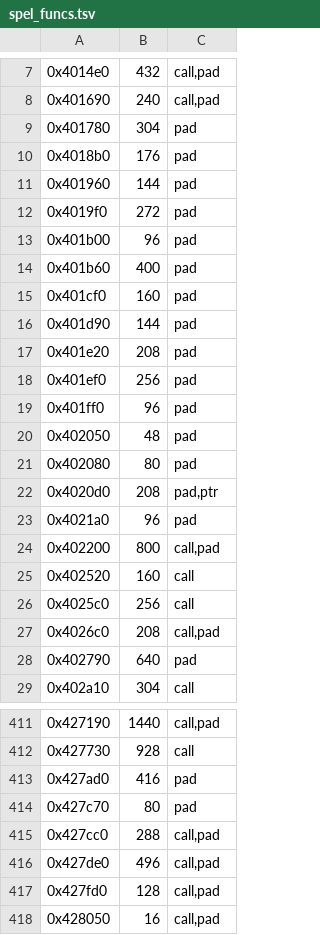
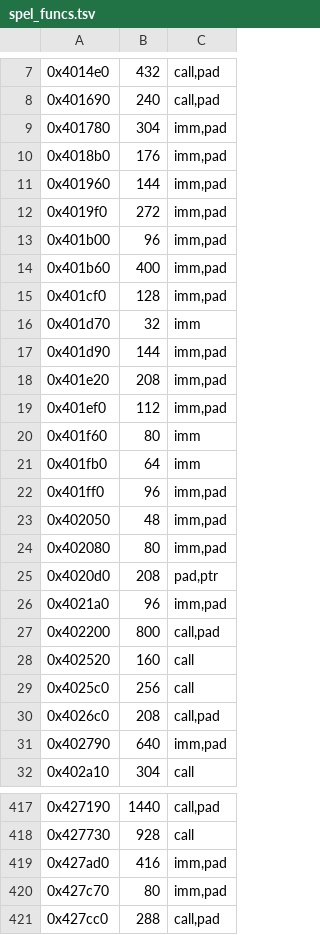
Before and after one commit to berobloom/a2racer2-re, a TSV file: reverse-engineering/analysis/spel_funcs.tsv, drawn as a sheet; only a part is shown, gaps mark what is left out; the shorter side is filled out with more unchanged rows; the diff covers the shown part only.

```diff
--- a/reverse-engineering/analysis/spel_funcs.tsv
+++ b/reverse-engineering/analysis/spel_funcs.tsv
@@ -8,17 +8,20 @@
 0x401690	240	call,pad
-0x401780	304	pad
-0x4018b0	176	pad
-0x401960	144	pad
-0x4019f0	272	pad
-0x401b00	96	pad
-0x401b60	400	pad
-0x401cf0	160	pad
-0x401d90	144	pad
-0x401e20	208	pad
-0x401ef0	256	pad
-0x401ff0	96	pad
-0x402050	48	pad
-0x402080	80	pad
+0x401780	304	imm,pad
+0x4018b0	176	imm,pad
+0x401960	144	imm,pad
+0x4019f0	272	imm,pad
+0x401b00	96	imm,pad
+0x401b60	400	imm,pad
+0x401cf0	128	imm,pad
+0x401d70	32	imm
+0x401d90	144	imm,pad
+0x401e20	208	imm,pad
+0x401ef0	112	imm,pad
+0x401f60	80	imm
+0x401fb0	64	imm
+0x401ff0	96	imm,pad
+0x402050	48	imm,pad
+0x402080	80	imm,pad
 0x4020d0	208	pad,ptr
-0x4021a0	96	pad
+0x4021a0	96	imm,pad
 0x402200	800	call,pad
@@ -27,3 +30,3 @@
 0x4026c0	208	call,pad
-0x402790	640	pad
+0x402790	640	imm,pad
 0x402a10	304	call
@@ -412,4 +418,4 @@
 0x427730	928	call
-0x427ad0	416	pad
-0x427c70	80	pad
+0x427ad0	416	imm,pad
+0x427c70	80	imm,pad
 0x427cc0	288	call,pad
```
Also changed, not shown: 14 added rows and 108 edited cells elsewhere in this file, reverse-engineering/analysis/spel_modules.tsv, 9 other files.
